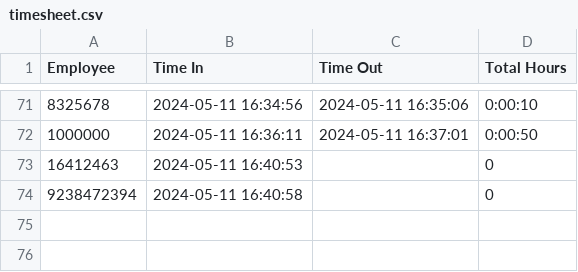
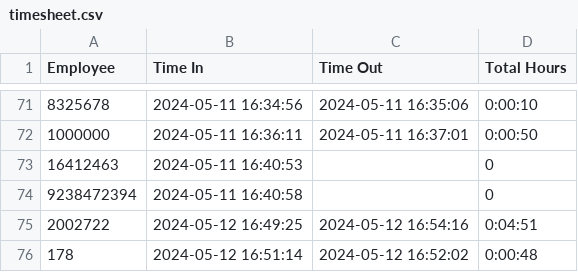
Before and after one commit to Dtham14/Optimil-Project, a CSV file: csv_files/timesheet.csv, drawn as a sheet; only a part is shown, gaps mark what is left out.

```diff
--- a/csv_files/timesheet.csv
+++ b/csv_files/timesheet.csv
@@ -74 +74,3 @@ Employee,Time In,Time Out,Total Hours
 9238472394,2024-05-11 16:40:58,,0
+2002722,2024-05-12 16:49:25,2024-05-12 16:54:16,0:04:51
+178,2024-05-12 16:51:14,2024-05-12 16:52:02,0:00:48
```
Also changed, not shown: csv_files/LabourImportHours.csv, csv_files/mastersheet.csv, 7 other files.
